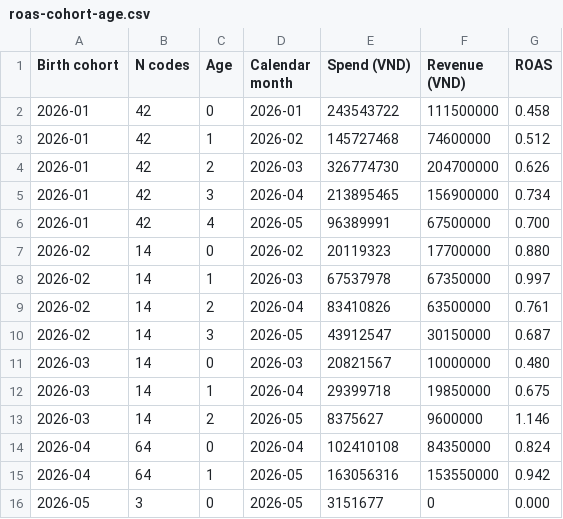
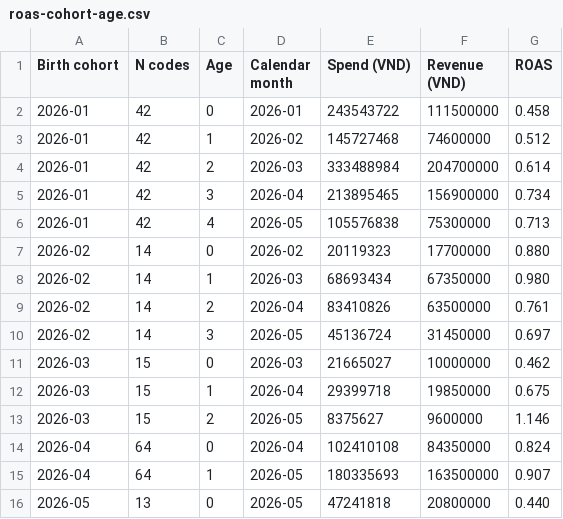
Before and after one commit to dle90/kurio-mkt, a CSV file: data/roas-cohort-age.csv, drawn as a sheet.

```diff
--- a/data/roas-cohort-age.csv
+++ b/data/roas-cohort-age.csv
@@ -3,14 +3,14 @@
 2026-01,42,1,2026-02,145727468,74600000,0.512
-2026-01,42,2,2026-03,326774730,204700000,0.626
+2026-01,42,2,2026-03,333488984,204700000,0.614
 2026-01,42,3,2026-04,213895465,156900000,0.734
-2026-01,42,4,2026-05,96389991,67500000,0.700
+2026-01,42,4,2026-05,105576838,75300000,0.713
 2026-02,14,0,2026-02,20119323,17700000,0.880
-2026-02,14,1,2026-03,67537978,67350000,0.997
+2026-02,14,1,2026-03,68693434,67350000,0.980
 2026-02,14,2,2026-04,83410826,63500000,0.761
-2026-02,14,3,2026-05,43912547,30150000,0.687
-2026-03,14,0,2026-03,20821567,10000000,0.480
-2026-03,14,1,2026-04,29399718,19850000,0.675
-2026-03,14,2,2026-05,8375627,9600000,1.146
+2026-02,14,3,2026-05,45136724,31450000,0.697
+2026-03,15,0,2026-03,21665027,10000000,0.462
+2026-03,15,1,2026-04,29399718,19850000,0.675
+2026-03,15,2,2026-05,8375627,9600000,1.146
 2026-04,64,0,2026-04,102410108,84350000,0.824
-2026-04,64,1,2026-05,163056316,153550000,0.942
-2026-05,3,0,2026-05,3151677,0,0.000
+2026-04,64,1,2026-05,180335693,163500000,0.907
+2026-05,13,0,2026-05,47241818,20800000,0.440
```
Also changed, not shown: data/roas-codes-ranked.csv, 1 other file.
